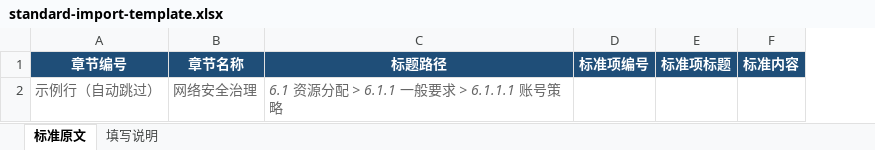
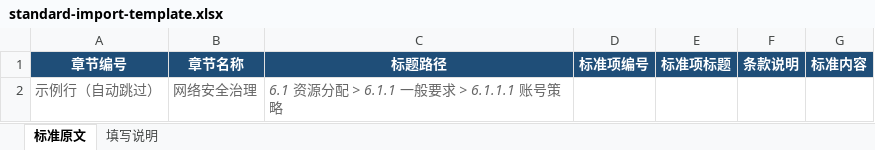
Before and after one commit to dongsweet/standard-implementation-supervision, an Excel workbook: app/public/standard-import-template.xlsx, sheet 标准原文, drawn as a sheet; values as stored, in another font and other column widths than the file's, no borders; the diff names each change by its address in the sheet, - before the commit and + after, or states it on an @@ line.

Commit message:
feat: preserve parent clause explanations in standard imports

```diff
--- a/app/public/standard-import-template.xlsx (sheet 标准原文)
+++ b/app/public/standard-import-template.xlsx (sheet 标准原文)
+column F (条款说明), empty
```
Also changed, not shown: sheet 填写说明, 13 other files.
